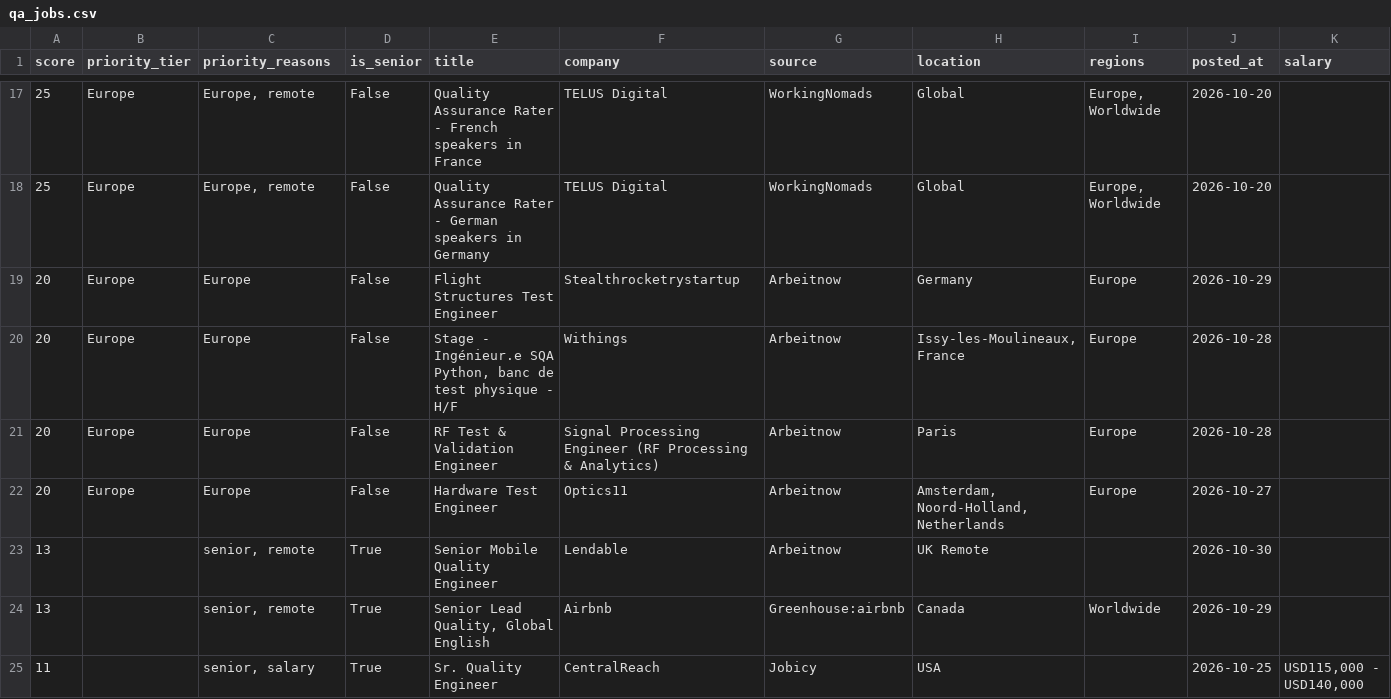
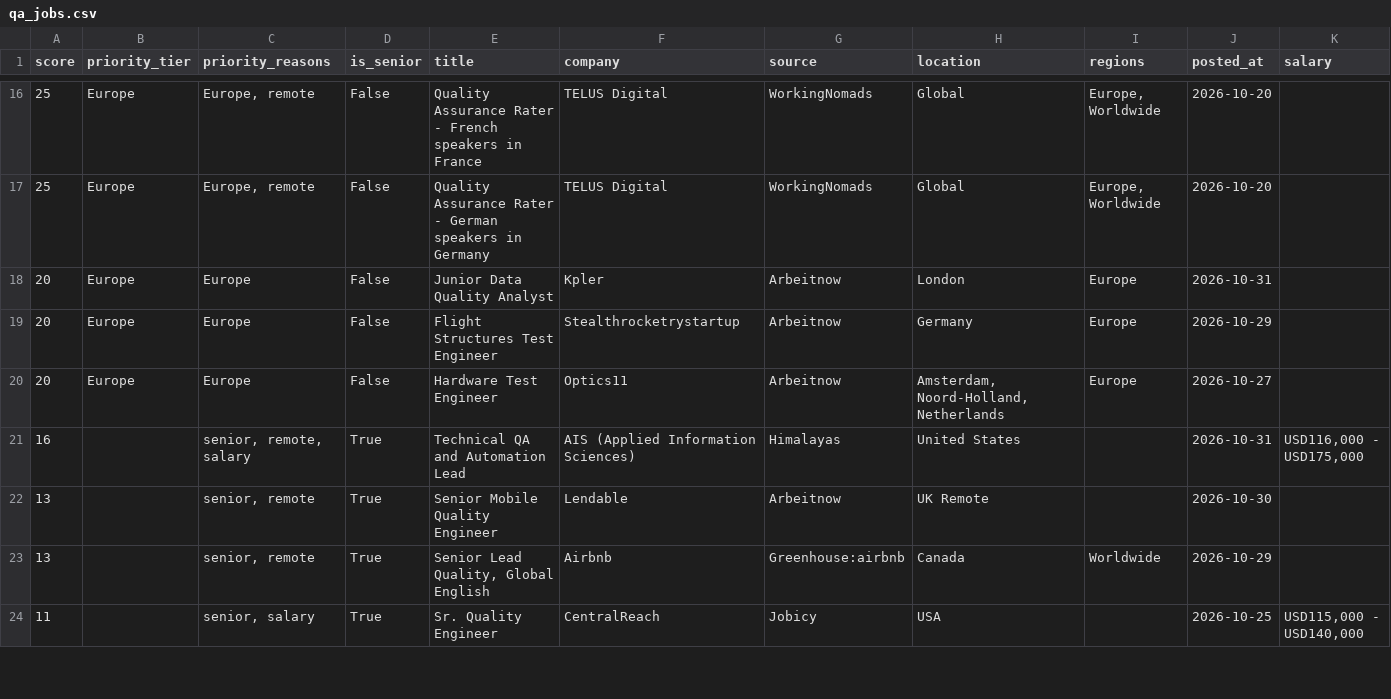
Before and after one commit to alif16syafri/job-scanner, a CSV file: output/qa_jobs.csv, drawn as a sheet; only a part is shown, gaps mark what is left out; removed rows and columns are numbered as before the commit, all else as after; rows hold the shown columns only; the diff covers the shown part only; the diff names each change by its address in the sheet, - before the commit and + after, or states it on an @@ line.

```diff
--- a/output/qa_jobs.csv
+++ b/output/qa_jobs.csv
+row 18: 20 | Europe | Europe | False | Junior Data Quality Analyst | Kpler | Arbeitnow | London | Europe | 2026-10-31
-row 20: 20 | Europe | Europe | False | Stage - Ingénieur.e SQA Python, banc de test physique - H/F | Withings | Arbeitnow | Issy-les-Moulineaux, France | Europe | 2026-10-28
-row 21: 20 | Europe | Europe | False | RF Test & Validation Engineer | Signal Processing Engineer (RF Processing & Analytics) | Arbeitnow | Paris | Europe | 2026-10-28
+row 21: 16 |  | senior, remote, salary | True | Technical QA and Automation Lead | AIS (Applied Information Sciences) | Himalayas | United States |  | 2026-10-31 | USD116,000 - USD175,000
```
Also changed, not shown: 2 added rows, 6 removed rows and 6 edited cells elsewhere in this file, 2 other files.
